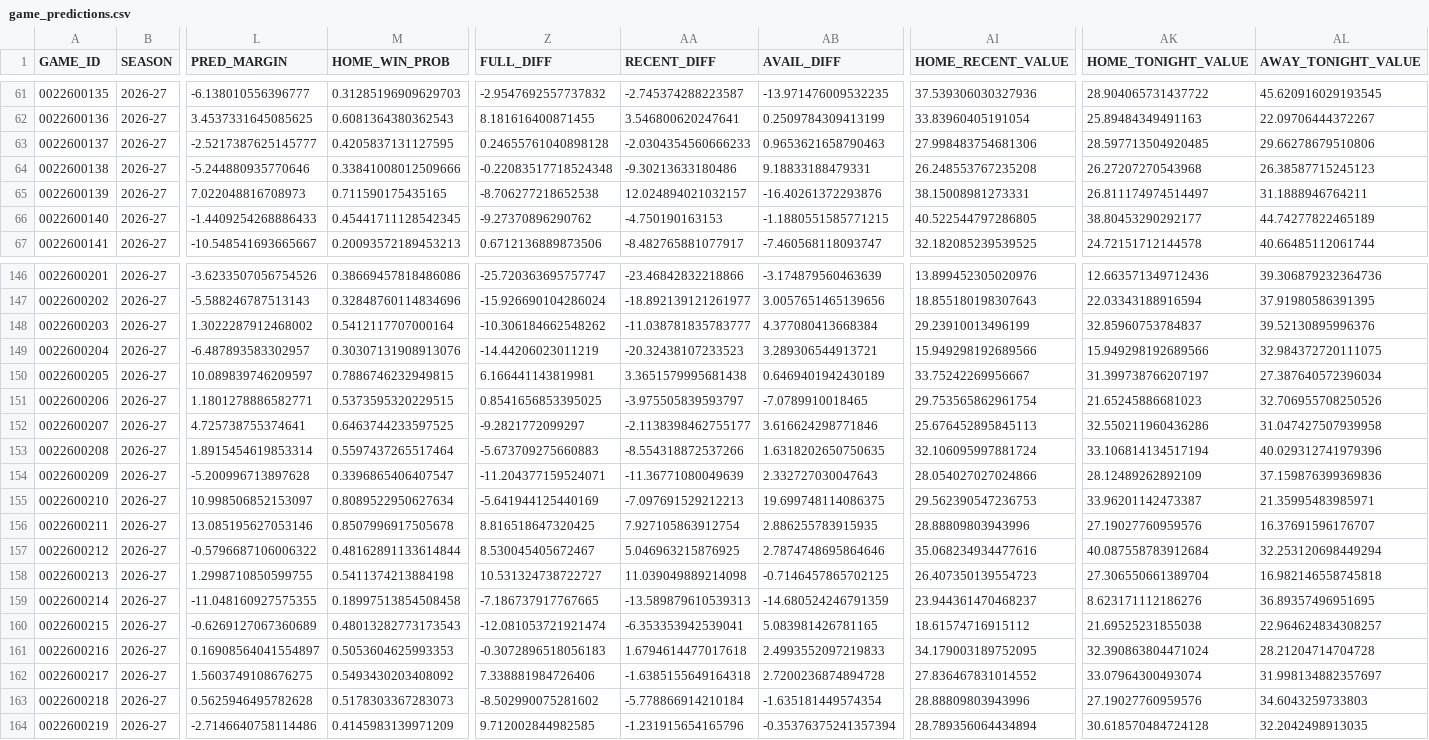
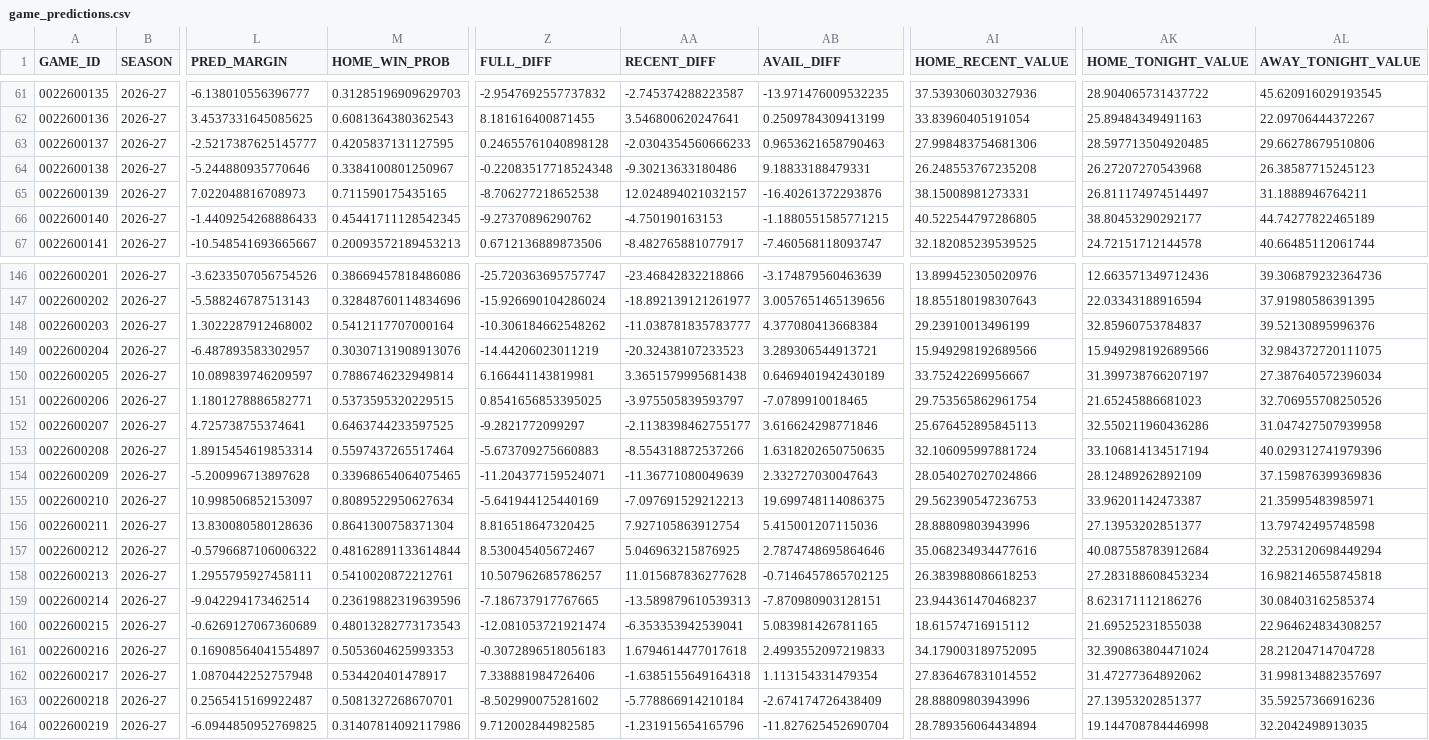
Before and after one commit to tsetan13821/NBAAnalyticsProject, a CSV file: data/processed/game_predictions.csv, drawn as a sheet; only a part is shown, gaps mark what is left out; the diff covers the shown part only; the diff names each change by its address in the sheet, - before the commit and + after, or states it on an @@ line.

```diff
--- a/data/processed/game_predictions.csv
+++ b/data/processed/game_predictions.csv
-M64 (HOME_WIN_PROB): 0.33841008012509666
+M64 (HOME_WIN_PROB): 0.3384100801250967
-M150 (HOME_WIN_PROB): 0.7886746232949815
+M150 (HOME_WIN_PROB): 0.7886746232949814
-M154 (HOME_WIN_PROB): 0.3396865406407547
+M154 (HOME_WIN_PROB): 0.33968654064075465
-L156 (PRED_MARGIN): 13.085195627053146
+L156 (PRED_MARGIN): 13.830080580128636
-M156 (HOME_WIN_PROB): 0.8507996917505678
+M156 (HOME_WIN_PROB): 0.8641300758371304
-AB156 (AVAIL_DIFF): 2.886255783915935
+AB156 (AVAIL_DIFF): 5.415001207115036
-AK156 (HOME_TONIGHT_VALUE): 27.19027760959576
+AK156 (HOME_TONIGHT_VALUE): 27.13953202851377
-AL156 (AWAY_TONIGHT_VALUE): 16.37691596176707
+AL156 (AWAY_TONIGHT_VALUE): 13.79742495748598
-L158 (PRED_MARGIN): 1.2998710850599755
+L158 (PRED_MARGIN): 1.2955795927458111
-M158 (HOME_WIN_PROB): 0.5411374213884198
+M158 (HOME_WIN_PROB): 0.5410020872212761
-Z158 (FULL_DIFF): 10.531324738722727
+Z158 (FULL_DIFF): 10.507962685786257
-AA158 (RECENT_DIFF): 11.039049889214098
+AA158 (RECENT_DIFF): 11.015687836277628
-AI158 (HOME_RECENT_VALUE): 26.407350139554723
+AI158 (HOME_RECENT_VALUE): 26.383988086618253
-AK158 (HOME_TONIGHT_VALUE): 27.306550661389704
+AK158 (HOME_TONIGHT_VALUE): 27.283188608453234
-L159 (PRED_MARGIN): -11.048160927575355
+L159 (PRED_MARGIN): -9.042294173462514
-M159 (HOME_WIN_PROB): 0.18997513854508458
+M159 (HOME_WIN_PROB): 0.23619882319639596
-AB159 (AVAIL_DIFF): -14.680524246791359
+AB159 (AVAIL_DIFF): -7.870980903128151
-AL159 (AWAY_TONIGHT_VALUE): 36.89357496951695
+AL159 (AWAY_TONIGHT_VALUE): 30.08403162585374
-L162 (PRED_MARGIN): 1.5603749108676275
+L162 (PRED_MARGIN): 1.0870442252757948
-M162 (HOME_WIN_PROB): 0.5493430203408092
+M162 (HOME_WIN_PROB): 0.534420401478917
-AB162 (AVAIL_DIFF): 2.7200236874894728
+AB162 (AVAIL_DIFF): 1.113154331479354
-AK162 (HOME_TONIGHT_VALUE): 33.07964300493074
+AK162 (HOME_TONIGHT_VALUE): 31.47277364892062
-L163 (PRED_MARGIN): 0.5625946495782628
+L163 (PRED_MARGIN): 0.2565415169922487
-M163 (HOME_WIN_PROB): 0.5178303367283073
+M163 (HOME_WIN_PROB): 0.5081327268670701
-AB163 (AVAIL_DIFF): -1.635181449574354
+AB163 (AVAIL_DIFF): -2.674174726438409
-AK163 (HOME_TONIGHT_VALUE): 27.19027760959576
+AK163 (HOME_TONIGHT_VALUE): 27.13953202851377
-AL163 (AWAY_TONIGHT_VALUE): 34.6043259733803
+AL163 (AWAY_TONIGHT_VALUE): 35.59257366916236
-L164 (PRED_MARGIN): -2.7146640758114486
+L164 (PRED_MARGIN): -6.0944850952769825
-M164 (HOME_WIN_PROB): 0.4145983139971209
+M164 (HOME_WIN_PROB): 0.31407814092117986
-AB164 (AVAIL_DIFF): -0.35376375241357394
+AB164 (AVAIL_DIFF): -11.827625452690704
-AK164 (HOME_TONIGHT_VALUE): 30.618570484724128
+AK164 (HOME_TONIGHT_VALUE): 19.144708784446998
```
Also changed, not shown: 154 edited cells elsewhere in this file, data/processed/game_players.csv, 4 other files.
